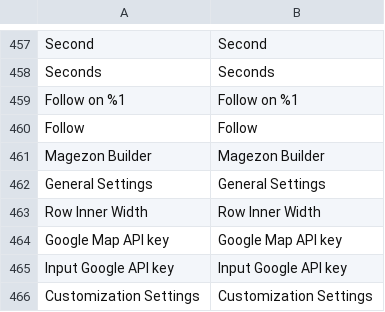
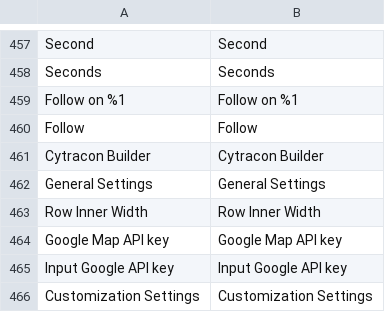
Before and after one commit to cytracon/Builder, a CSV file: i18n/en_US.csv, drawn as a sheet; only a part is shown, gaps mark what is left out; removed rows and columns are numbered as before the commit, all else as after; the diff names each change by its address in the sheet, - before the commit and + after, or states it on an @@ line.

Commit message:
magezon rename

```diff
--- a/i18n/en_US.csv
+++ b/i18n/en_US.csv
-row 461: Magezon Builder | Magezon Builder
+row 461: Cytracon Builder | Cytracon Builder
```
Also changed, not shown: 7 other files.
